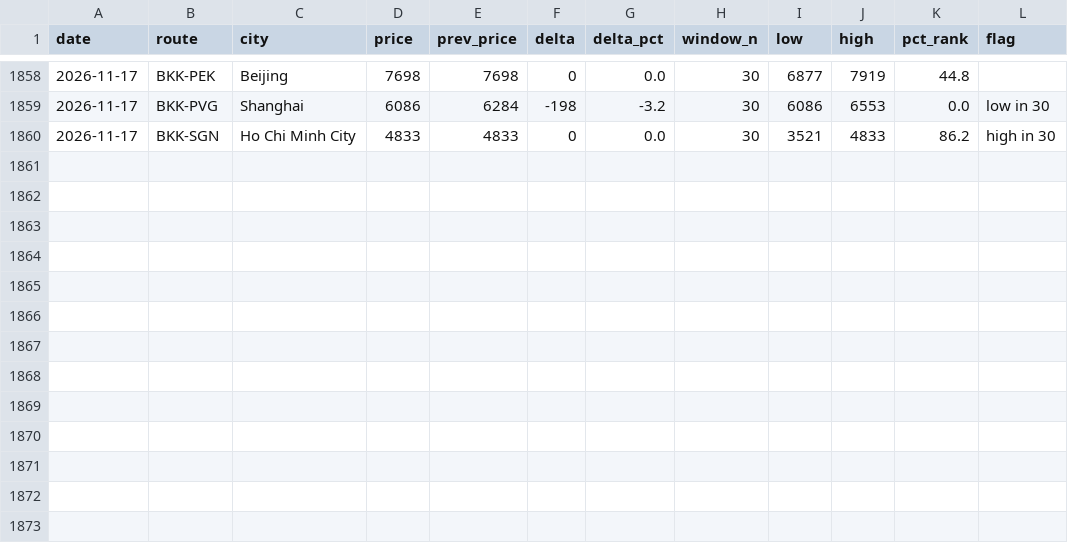
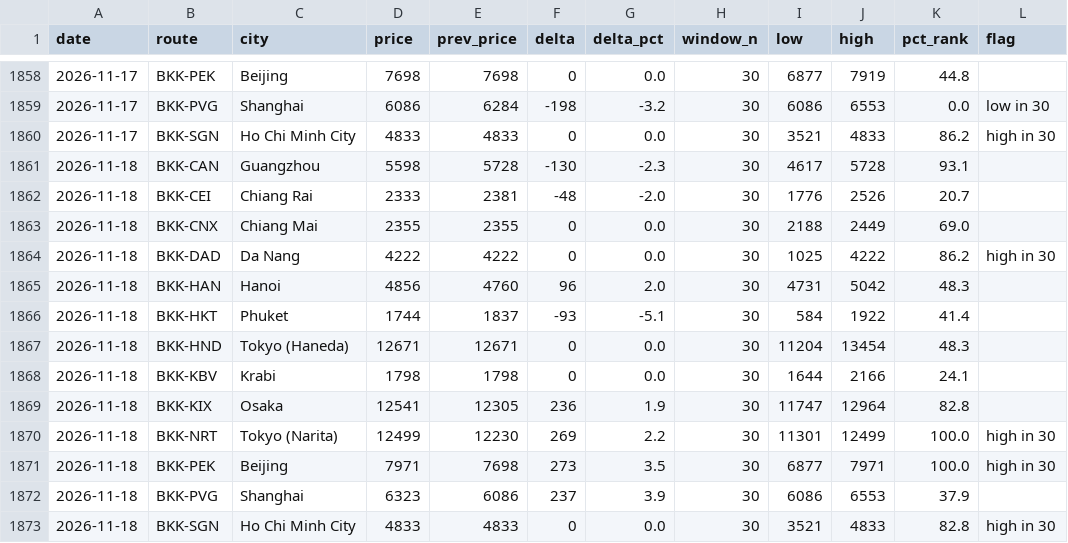
Before and after one commit to swuttipat/flight-price-tracker, a CSV file: data/processed/price_change_log.csv, drawn as a sheet; only a part is shown, gaps mark what is left out.

```diff
--- a/data/processed/price_change_log.csv
+++ b/data/processed/price_change_log.csv
@@ -1860 +1860,14 @@ date,route,city,price,prev_price,delta,delta_pct,window_n,low,high,pct_rank,flag
 2026-11-17,BKK-SGN,Ho Chi Minh City,4833,4833,0,0.0,30,3521,4833,86.2,high in 30
+2026-11-18,BKK-CAN,Guangzhou,5598,5728,-130,-2.3,30,4617,5728,93.1,
+2026-11-18,BKK-CEI,Chiang Rai,2333,2381,-48,-2.0,30,1776,2526,20.7,
+2026-11-18,BKK-CNX,Chiang Mai,2355,2355,0,0.0,30,2188,2449,69.0,
+2026-11-18,BKK-DAD,Da Nang,4222,4222,0,0.0,30,1025,4222,86.2,high in 30
+2026-11-18,BKK-HAN,Hanoi,4856,4760,96,2.0,30,4731,5042,48.3,
+2026-11-18,BKK-HKT,Phuket,1744,1837,-93,-5.1,30,584,1922,41.4,
+2026-11-18,BKK-HND,Tokyo (Haneda),12671,12671,0,0.0,30,11204,13454,48.3,
+2026-11-18,BKK-KBV,Krabi,1798,1798,0,0.0,30,1644,2166,24.1,
+2026-11-18,BKK-KIX,Osaka,12541,12305,236,1.9,30,11747,12964,82.8,
+2026-11-18,BKK-NRT,Tokyo (Narita),12499,12230,269,2.2,30,11301,12499,100.0,high in 30
+2026-11-18,BKK-PEK,Beijing,7971,7698,273,3.5,30,6877,7971,100.0,high in 30
+2026-11-18,BKK-PVG,Shanghai,6323,6086,237,3.9,30,6086,6553,37.9,
+2026-11-18,BKK-SGN,Ho Chi Minh City,4833,4833,0,0.0,30,3521,4833,82.8,high in 30
```
Also changed, not shown: data/processed/calendar_latest.csv, data/processed/prices_master.csv, 3 other files.
